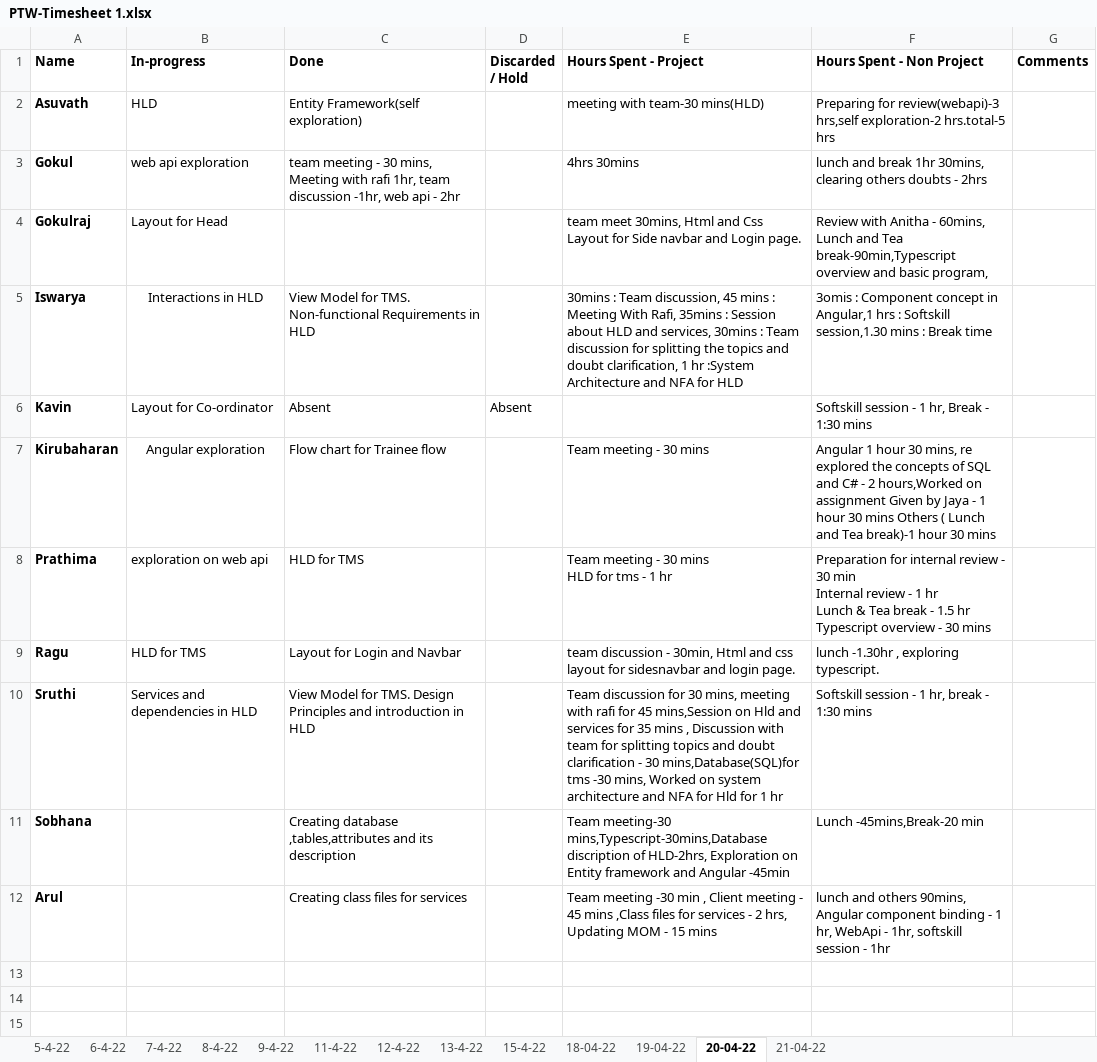
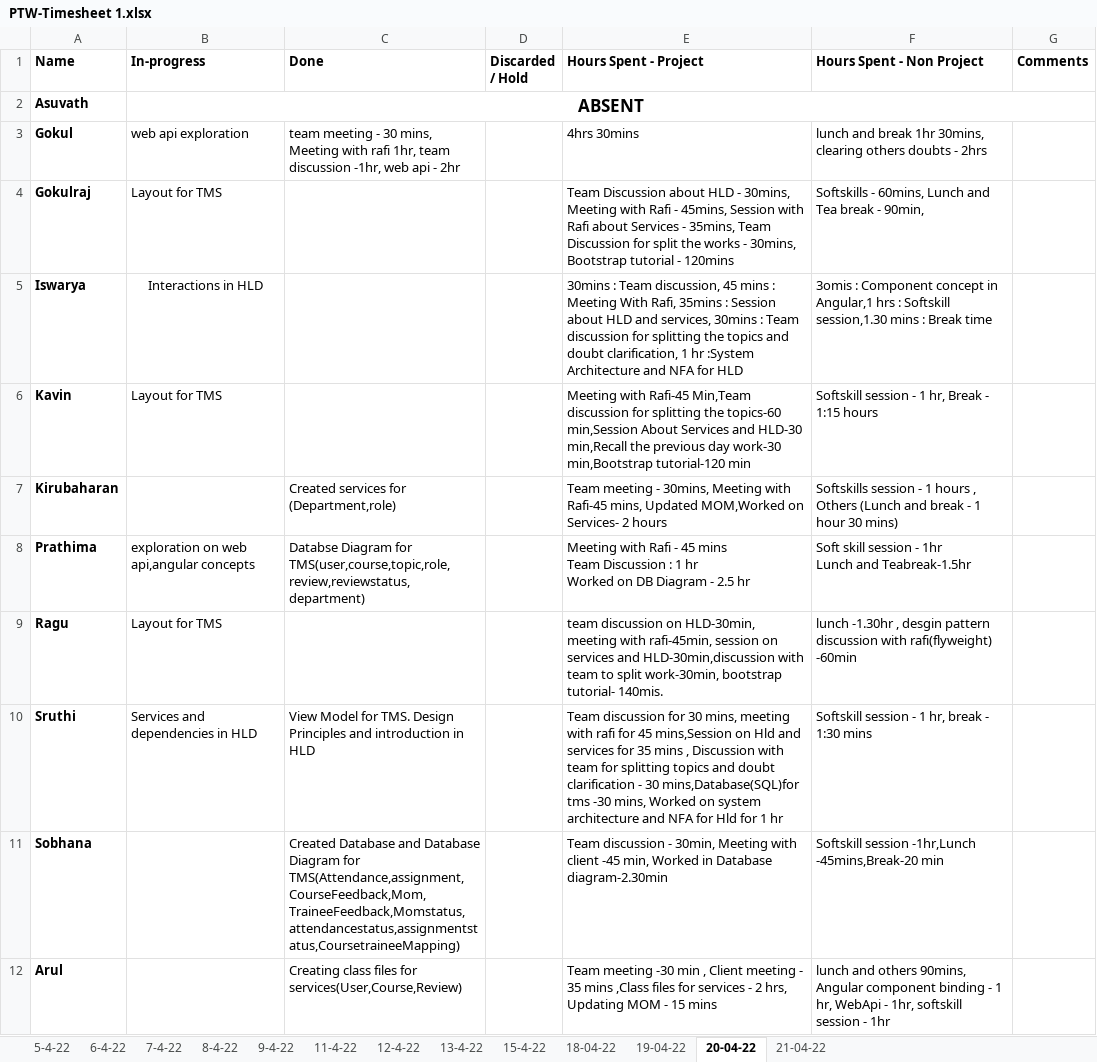
Before and after one commit to TEAM-EUPHORIA/TEAM-EUPHORIA-TMS, an Excel workbook: Process/Timesheet/PTW-Timesheet 1.xlsx, sheet 20-04-22, drawn as a sheet; values as stored, in another font and other column widths than the file's, no borders; ↵ is a line break in a cell; the diff names each change by its address in the sheet, - before the commit and + after, or states it on an @@ line.

```diff
--- a/Process/Timesheet/PTW-Timesheet 1.xlsx (sheet 20-04-22)
+++ b/Process/Timesheet/PTW-Timesheet 1.xlsx (sheet 20-04-22)
-B2 (In-progress): HLD
+B2 (In-progress): ABSENT
@@ B2 bold: off → on, text size: larger, alignment: left → center @@
+B2:G2 merged
-C2 (Done): Entity Framework(self exploration)
+C2 (Done): (empty)
-E2 (Hours Spent - Project): meeting with team-30 mins(HLD)
+E2 (Hours Spent - Project): (empty)
-F2 (Hours Spent - Non Project): Preparing for review(webapi)-3 hrs,self exploration-2 hrs.total-5 hrs
+F2 (Hours Spent - Non Project): (empty)
-B4 (In-progress): Layout for Head
+B4 (In-progress): Layout for TMS
-E4 (Hours Spent - Project): team meet 30mins, Html and Css Layout for Side navbar and Login page.
+E4 (Hours Spent - Project): Team Discussion about HLD - 30mins, Meeting with Rafi - 45mins, Session with Rafi about Services - 35mins, Team Discussion for split the works - 30mins, Bootstrap tutorial - 120mins
-F4 (Hours Spent - Non Project): Review with Anitha - 60mins, Lunch and Tea break-90min,Typescript overview and basic program,
+F4 (Hours Spent - Non Project): Softskills - 60mins, Lunch and Tea break - 90min,
-C5 (Done): View Model for TMS. Non-functional Requirements in HLD
+C5 (Done): (empty)
-B6 (In-progress): Layout for Co-ordinator
+B6 (In-progress): Layout for TMS
-C6 (Done): Absent
+C6 (Done): (empty)
-D6 (Discarded / Hold): Absent
+D6 (Discarded / Hold): (empty)
-E6 (Hours Spent - Project): (empty)
+E6 (Hours Spent - Project): Meeting with Rafi-45 Min,Team discussion for splitting the topics-60 min,Session About Services and HLD-30 min,Recall the previous day work-30 min,Bootstrap tutorial-120 min
-F6 (Hours Spent - Non Project): Softskill session - 1 hr, Break - 1:30 mins
+F6 (Hours Spent - Non Project): Softskill session - 1 hr, Break - 1:15 hours
-B7 (In-progress): Angular exploration
+B7 (In-progress): (empty)
-C7 (Done): Flow chart for Trainee flow
+C7 (Done): Created services for (Department,role)
-E7 (Hours Spent - Project): …meeting - 30 mins
+E7 (Hours Spent - Project): …meeting - 30mins, Meeting with Rafi-45 mins, Updated MOM,Worked on Services- 2 hours
-F7 (Hours Spent - Non Project): Angular 1 hour 30 mins, re explored the concepts of SQL and C# - 2 hours,Worked on assignment Given by Jaya - 1 hour 30 mins Others ( Lunch and Tea break)-1 hour 30 mins
+F7 (Hours Spent - Non Project): Softskills session - 1 hours , Others (Lunch and break - 1 hour 30 mins)
-B8 (In-progress): exploration on web api
+B8 (In-progress): exploration on web api,angular concepts
-C8 (Done): HLD for TMS
+C8 (Done): Databse Diagram for TMS(user,course,topic,role,review,reviewstatus,department)
-E8 (Hours Spent - Project): Team meeting - 30 mins ↵ HLD for tms - 1 hr
+E8 (Hours Spent - Project): Meeting with Rafi - 45 mins ↵ Team Discussion : 1 hr ↵ Worked on DB Diagram - 2.5 hr
-F8 (Hours Spent - Non Project): Preparation for internal review - 30 min ↵ Internal review - 1 hr ↵ Lunch & Tea break - 1.5 hr ↵ Typescript overview - 30 mins
+F8 (Hours Spent - Non Project): Soft skill session - 1hr ↵ Lunch and Teabreak-1.5hr
-B9 (In-progress): HLD for TMS
+B9 (In-progress): Layout for TMS
-C9 (Done): Layout for Login and Navbar
+C9 (Done): (empty)
-E9 (Hours Spent - Project): team discussion - 30min, Html and css layout for sidesnavbar and login page.
+E9 (Hours Spent - Project): team discussion on HLD-30min, meeting with rafi-45min, session on services and HLD-30min,discussion with team to split work-30min, bootstrap tutorial- 140mis.
-F9 (Hours Spent - Non Project): …-1.30hr , exploring typescript.
+F9 (Hours Spent - Non Project): …-1.30hr , desgin pattern discussion with rafi(flyweight) -60min
-C11 (Done): Creating database ,tables,attributes and its description
+C11 (Done): Created Database and Database Diagram for TMS(Attendance,assignment,CourseFeedback,Mom,TraineeFeedback,Momstatus,attendancestatus,assignmentstatus,CoursetraineeMapping)
-E11 (Hours Spent - Project): Team meeting-30 mins,Typescript-30mins,Database discription of HLD-2hrs, Exploration on Entity framework and Angular -45min
+E11 (Hours Spent - Project): Team discussion - 30min, Meeting with client -45 min, Worked in Database diagram-2.30min
-F11 (Hours Spent - Non Project): Lunch -45mins,Break-20 min
+F11 (Hours Spent - Non Project): Softskill session -1hr,Lunch -45mins,Break-20 min
-C12 (Done): Creating class files for services
+C12 (Done): Creating class files for services(User,Course,Review)
-E12 (Hours Spent - Project): …meeting - 45 mins ,Class…
+E12 (Hours Spent - Project): …meeting - 35 mins ,Class…
```
Also changed, not shown: sheet 21-04-22, sheet 19-04-22, 1 other file.
